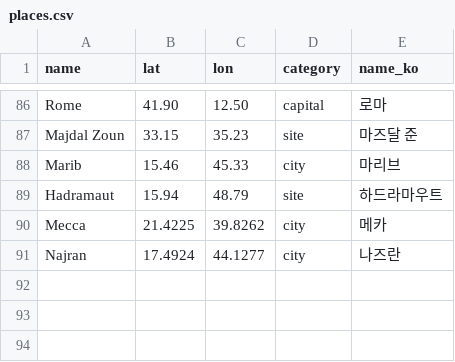
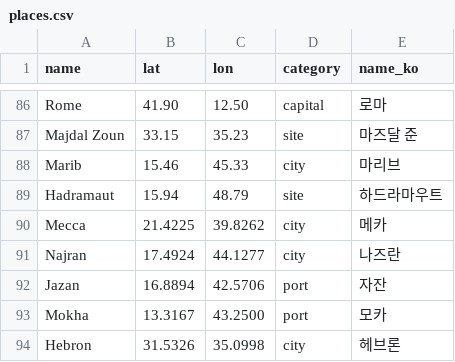
Before and after one commit to willsheo/middle-east-news, a CSV file: data/places.csv, drawn as a sheet; only a part is shown, gaps mark what is left out.

```diff
--- a/data/places.csv
+++ b/data/places.csv
@@ -91 +91,4 @@ Mecca,21.4225,39.8262,city,메카
 Najran,17.4924,44.1277,city,나즈란
+Jazan,16.8894,42.5706,port,자잔
+Mokha,13.3167,43.2500,port,모카
+Hebron,31.5326,35.0998,city,헤브론
```
Also changed, not shown: data/events.csv, data/series.csv, 11 other files.
